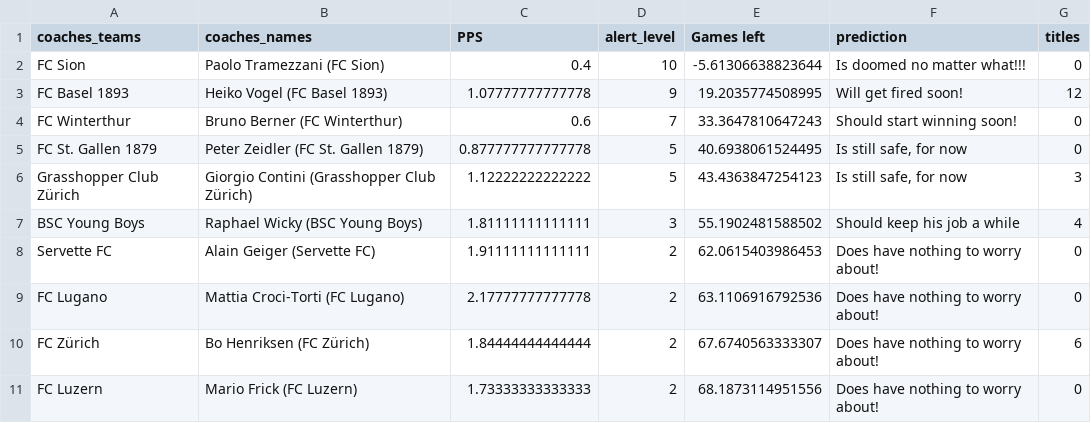
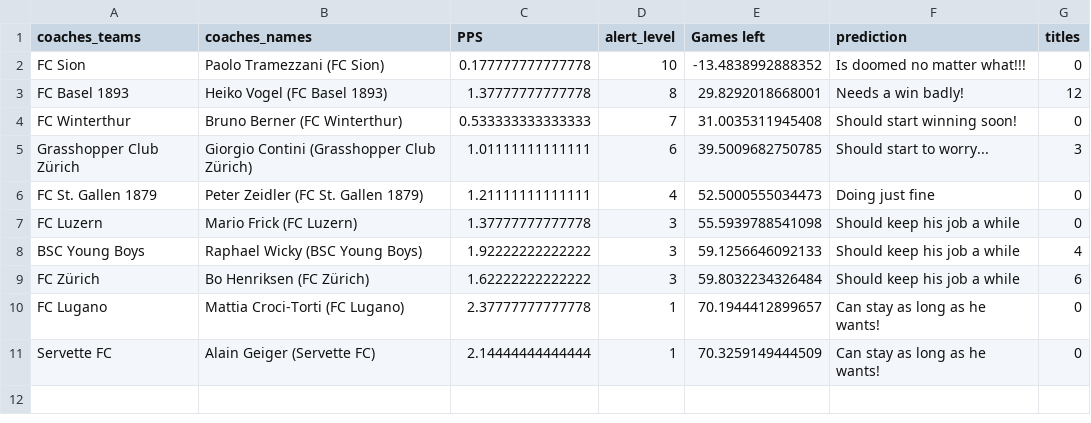
Before and after one commit to swissfootdata/Super_League_Predictions, a CSV file: Output/coaches_alert.csv, drawn as a sheet.

```diff
--- a/Output/coaches_alert.csv
+++ b/Output/coaches_alert.csv
@@ -1,11 +1,11 @@
 "coaches_teams","coaches_names","PPS","alert_level","Games left","prediction","titles"
-"FC Sion","Paolo Tramezzani (FC Sion)",0.4,10,-5.61306638823644,"Is doomed no matter what!!!",0
-"FC Basel 1893","Heiko Vogel (FC Basel 1893)",1.07777777777778,9,19.2035774508995,"Will get fired soon!",12
-"FC Winterthur","Bruno Berner (FC Winterthur)",0.6,7,33.3647810647243,"Should start winning soon!",0
-"FC St. Gallen 1879","Peter Zeidler (FC St. Gallen 1879)",0.877777777777778,5,40.6938061524495,"Is still safe, for now",0
-"Grasshopper Club Zürich","Giorgio Contini (Grasshopper Club Zürich)",1.12222222222222,5,43.4363847254123,"Is still safe, for now",3
-"BSC Young Boys","Raphael Wicky (BSC Young Boys)",1.81111111111111,3,55.1902481588502,"Should keep his job a while",4
-"Servette FC","Alain Geiger (Servette FC)",1.91111111111111,2,62.0615403986453,"Does have nothing to worry about!",0
-"FC Lugano","Mattia Croci-Torti (FC Lugano)",2.17777777777778,2,63.1106916792536,"Does have nothing to worry about!",0
-"FC Zürich","Bo Henriksen (FC Zürich)",1.84444444444444,2,67.6740563333307,"Does have nothing to worry about!",6
-"FC Luzern","Mario Frick (FC Luzern)",1.73333333333333,2,68.1873114951556,"Does have nothing to worry about!",0
+"FC Sion","Paolo Tramezzani (FC Sion)",0.177777777777778,10,-13.4838992888352,"Is doomed no matter what!!!",0
+"FC Basel 1893","Heiko Vogel (FC Basel 1893)",1.37777777777778,8,29.8292018668001,"Needs a win badly!",12
+"FC Winterthur","Bruno Berner (FC Winterthur)",0.533333333333333,7,31.0035311945408,"Should start winning soon!",0
+"Grasshopper Club Zürich","Giorgio Contini (Grasshopper Club Zürich)",1.01111111111111,6,39.5009682750785,"Should start to worry...",3
+"FC St. Gallen 1879","Peter Zeidler (FC St. Gallen 1879)",1.21111111111111,4,52.5000555034473,"Doing just fine",0
+"FC Luzern","Mario Frick (FC Luzern)",1.37777777777778,3,55.5939788541098,"Should keep his job a while",0
+"BSC Young Boys","Raphael Wicky (BSC Young Boys)",1.92222222222222,3,59.1256646092133,"Should keep his job a while",4
+"FC Zürich","Bo Henriksen (FC Zürich)",1.62222222222222,3,59.8032234326484,"Should keep his job a while",6
+"FC Lugano","Mattia Croci-Torti (FC Lugano)",2.37777777777778,1,70.1944412899657,"Can stay as long as he wants!",0
+"Servette FC","Alain Geiger (Servette FC)",2.14444444444444,1,70.3259149444509,"Can stay as long as he wants!",0
```
Also changed, not shown: Output/overview_beattherobot_3.csv, Output/ranking_beattherobot_3.csv, 1 other file.
